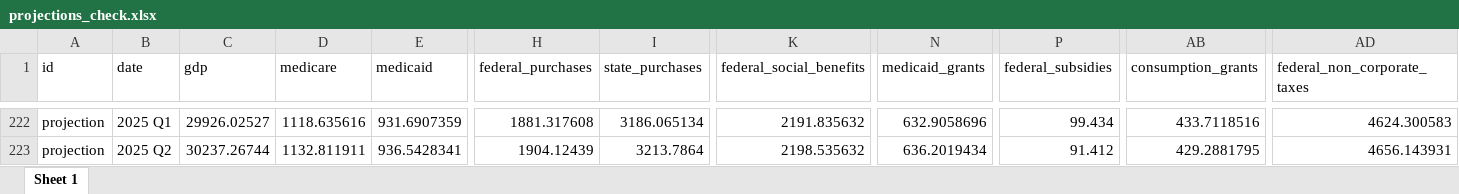
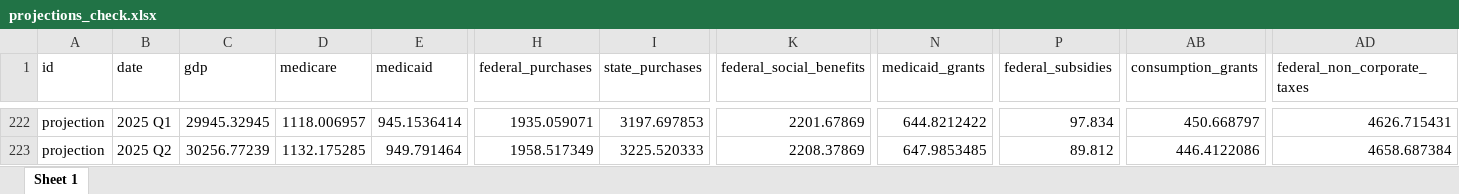
Before and after one commit to malcalakovalski/fim-pkg, an Excel workbook: projections_check.xlsx, sheet Sheet 1, drawn as a sheet; only a part is shown, gaps mark what is left out; values as stored, in another font and other column widths than the file's, no borders; the diff covers the shown part only; the diff names each change by its address in the sheet, - before the commit and + after, or states it on an @@ line.

```diff
--- a/projections_check.xlsx (sheet Sheet 1)
+++ b/projections_check.xlsx (sheet Sheet 1)
-C222 (gdp): 29926.02527
+C222 (gdp): 29945.32945
-D222 (medicare): 1118.635616
+D222 (medicare): 1118.006957
-E222 (medicaid): 931.6907359
+E222 (medicaid): 945.1536414
-H222 (federal_purchases): 1881.317608
+H222 (federal_purchases): 1935.059071
-I222 (state_purchases): 3186.065134
+I222 (state_purchases): 3197.697853
-K222 (federal_social_benefits): 2191.835632
+K222 (federal_social_benefits): 2201.67869
-N222 (medicaid_grants): 632.9058696
+N222 (medicaid_grants): 644.8212422
-P222 (federal_subsidies): 99.434
+P222 (federal_subsidies): 97.834
-AB222 (consumption_grants): 433.7118516
+AB222 (consumption_grants): 450.668797
-AD222 (federal_non_corporate_taxes): 4624.300583
+AD222 (federal_non_corporate_taxes): 4626.715431
-C223 (gdp): 30237.26744
+C223 (gdp): 30256.77239
-D223 (medicare): 1132.811911
+D223 (medicare): 1132.175285
-E223 (medicaid): 936.5428341
+E223 (medicaid): 949.791464
-H223 (federal_purchases): 1904.12439
+H223 (federal_purchases): 1958.517349
-I223 (state_purchases): 3213.7864
+I223 (state_purchases): 3225.520333
-K223 (federal_social_benefits): 2198.535632
+K223 (federal_social_benefits): 2208.37869
-N223 (medicaid_grants): 636.2019434
+N223 (medicaid_grants): 647.9853485
-P223 (federal_subsidies): 91.412
+P223 (federal_subsidies): 89.812
-AB223 (consumption_grants): 429.2881795
+AB223 (consumption_grants): 446.4122086
-AD223 (federal_non_corporate_taxes): 4656.143931
+AD223 (federal_non_corporate_taxes): 4658.687384
```
Also changed, not shown: 154 edited cells elsewhere in this sheet, results/10-2024/beta/contributions-10-2024.xlsx, results/10-2024/beta/inputs-10-2024.xlsx, 13 other files.
